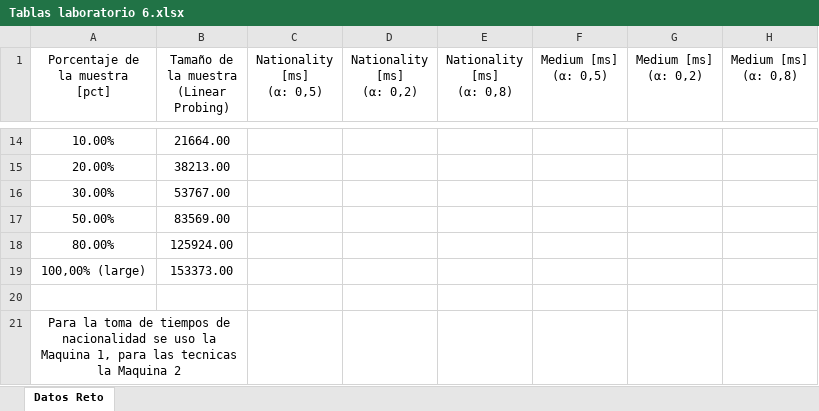
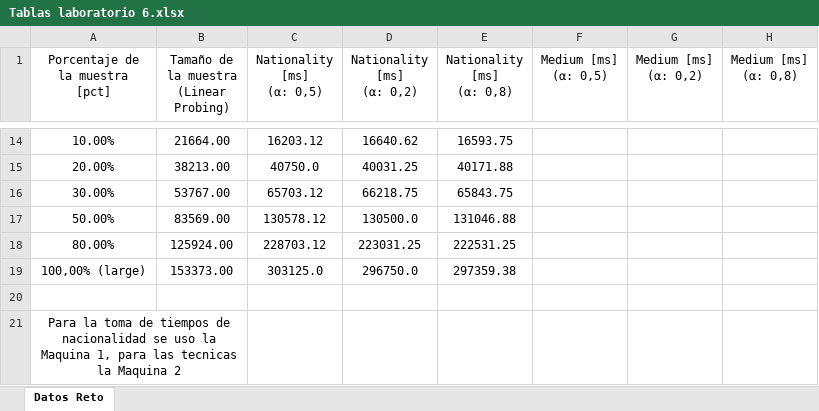
Before and after one commit to EDA-2021-20-SEC02-G13/Reto2-G13, an Excel workbook: Docs/Tablas laboratorio 6.xlsx, sheet Datos Reto, drawn as a sheet; only a part is shown, gaps mark what is left out; values as stored, in another font and other column widths than the file's, no borders; table styles not drawn; the diff covers the shown part only; the diff names each change by its address in the sheet, - before the commit and + after, or states it on an @@ line.

```diff
--- a/Docs/Tablas laboratorio 6.xlsx (sheet Datos Reto)
+++ b/Docs/Tablas laboratorio 6.xlsx (sheet Datos Reto)
-C14 (Nationality [ms] (α: 0,5)): (empty)
+C14 (Nationality [ms] (α: 0,5)): 16203.12
-D14 (Nationality [ms] (α: 0,2)): (empty)
+D14 (Nationality [ms] (α: 0,2)): 16640.62
-E14 (Nationality [ms] (α: 0,8)): (empty)
+E14 (Nationality [ms] (α: 0,8)): 16593.75
-C15 (Nationality [ms] (α: 0,5)): (empty)
+C15 (Nationality [ms] (α: 0,5)): 40750.0
-D15 (Nationality [ms] (α: 0,2)): (empty)
+D15 (Nationality [ms] (α: 0,2)): 40031.25
-E15 (Nationality [ms] (α: 0,8)): (empty)
+E15 (Nationality [ms] (α: 0,8)): 40171.88
-C16 (Nationality [ms] (α: 0,5)): (empty)
+C16 (Nationality [ms] (α: 0,5)): 65703.12
-D16 (Nationality [ms] (α: 0,2)): (empty)
+D16 (Nationality [ms] (α: 0,2)): 66218.75
-E16 (Nationality [ms] (α: 0,8)): (empty)
+E16 (Nationality [ms] (α: 0,8)): 65843.75
-C17 (Nationality [ms] (α: 0,5)): (empty)
+C17 (Nationality [ms] (α: 0,5)): 130578.12
-D17 (Nationality [ms] (α: 0,2)): (empty)
+D17 (Nationality [ms] (α: 0,2)): 130500.0
-E17 (Nationality [ms] (α: 0,8)): (empty)
+E17 (Nationality [ms] (α: 0,8)): 131046.88
-C18 (Nationality [ms] (α: 0,5)): (empty)
+C18 (Nationality [ms] (α: 0,5)): 228703.12
-D18 (Nationality [ms] (α: 0,2)): (empty)
+D18 (Nationality [ms] (α: 0,2)): 223031.25
-E18 (Nationality [ms] (α: 0,8)): (empty)
+E18 (Nationality [ms] (α: 0,8)): 222531.25
-C19 (Nationality [ms] (α: 0,5)): (empty)
+C19 (Nationality [ms] (α: 0,5)): 303125.0
-D19 (Nationality [ms] (α: 0,2)): (empty)
+D19 (Nationality [ms] (α: 0,2)): 296750.0
-E19 (Nationality [ms] (α: 0,8)): (empty)
+E19 (Nationality [ms] (α: 0,8)): 297359.38
```
Also changed, not shown: 30 edited cells elsewhere in this sheet, 1 other file.
